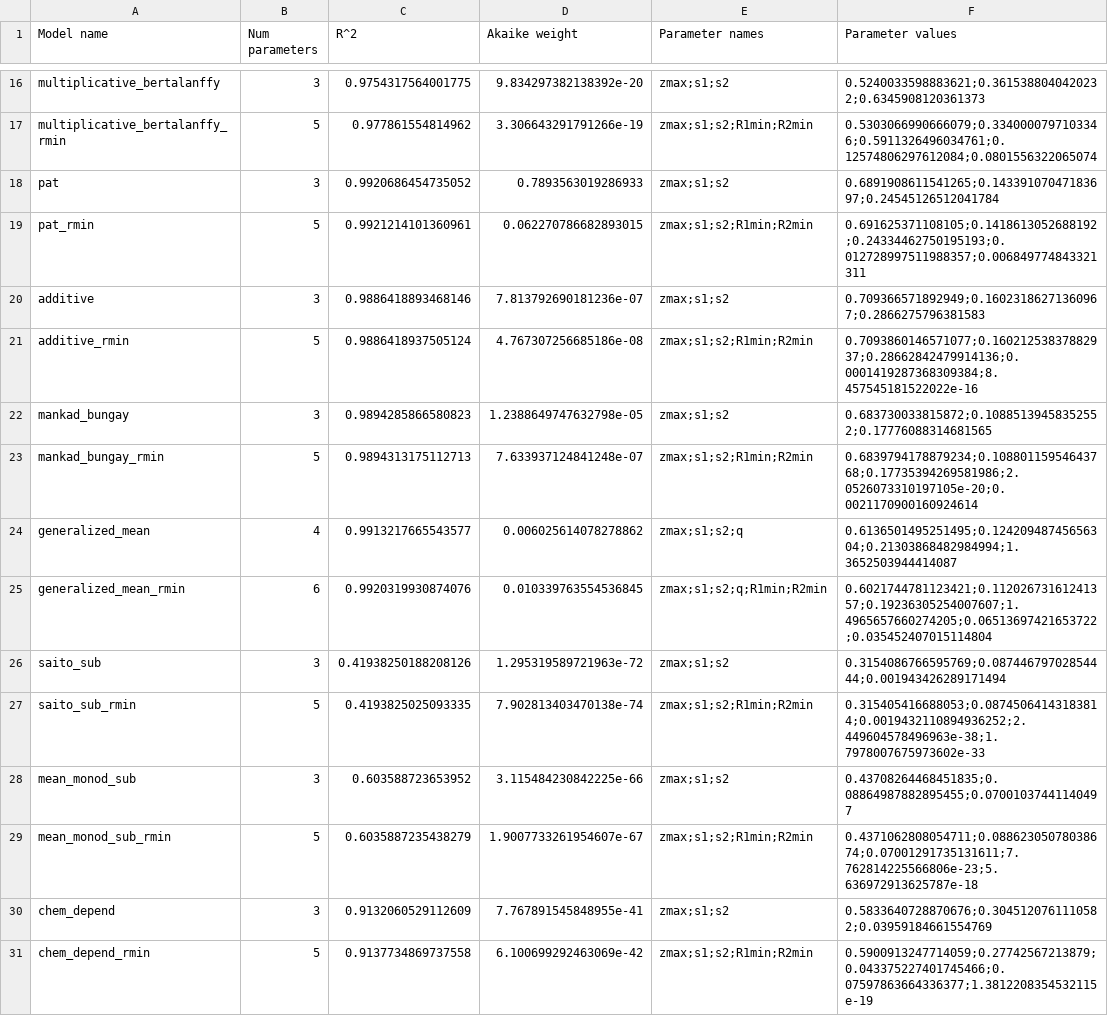
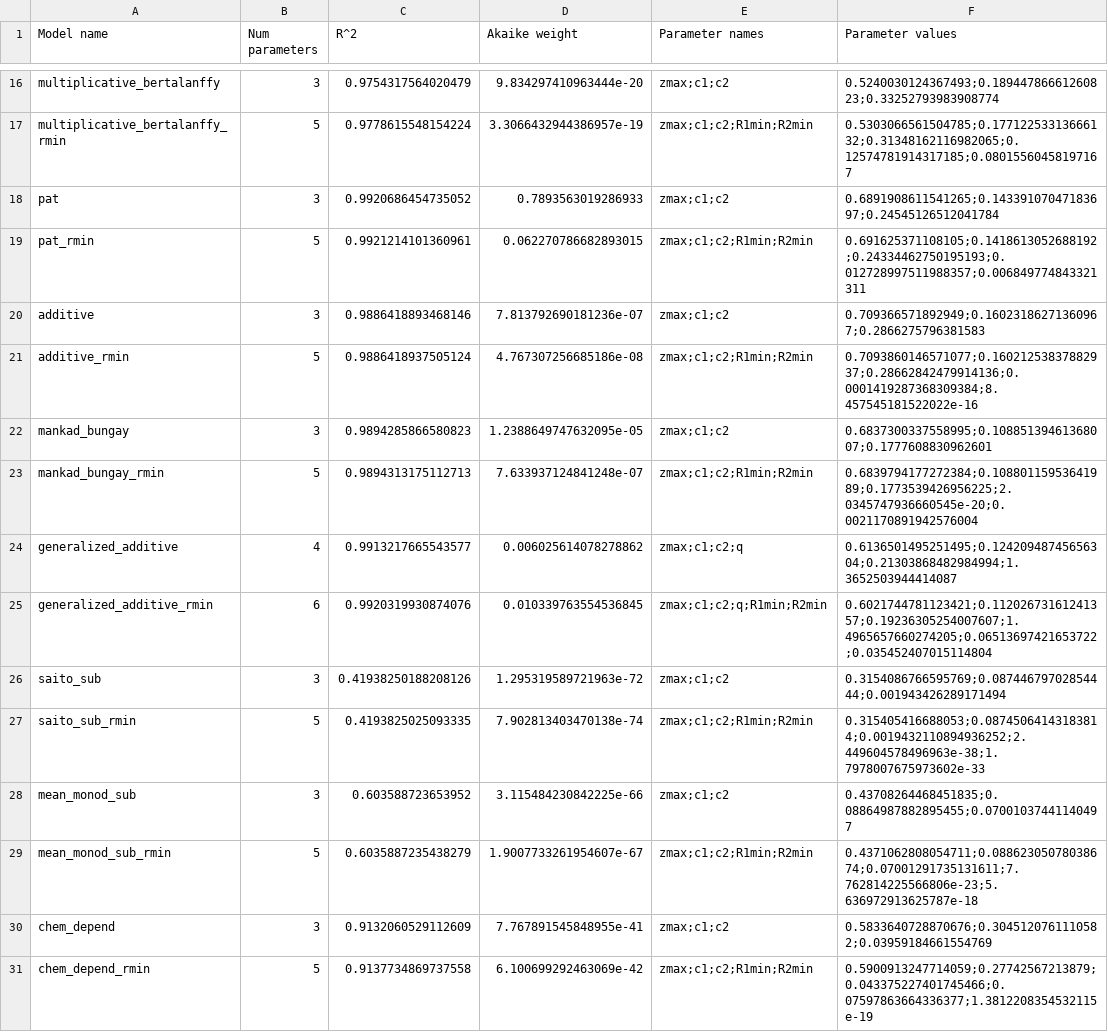
Before and after one commit to proteoceanLab/Heldetal2024_Nutrient_Colimitation_Theory, a CSV file: Data/Yield_data_fits_rep1.csv, drawn as a sheet; only a part is shown, gaps mark what is left out; the diff covers the shown part only; the diff names each change by its address in the sheet, - before the commit and + after, or states it on an @@ line.

```diff
--- a/Data/Yield_data_fits_rep1.csv
+++ b/Data/Yield_data_fits_rep1.csv
-C16 (R^2): 0.9754317564001775
+C16 (R^2): 0.9754317564020479
-D16 (Akaike weight): 9.834297382138392e-20
+D16 (Akaike weight): 9.834297410963444e-20
-E16 (Parameter names): zmax;s1;s2
+E16 (Parameter names): zmax;c1;c2
-F16 (Parameter values): 0.5240033598883621;0.3615388040420232;0.6345908120361373
+F16 (Parameter values): 0.5240030124367493;0.18944786661260823;0.33252793983908774
-C17 (R^2): 0.977861554814962
+C17 (R^2): 0.9778615548154224
-D17 (Akaike weight): 3.306643291791266e-19
+D17 (Akaike weight): 3.3066432944386957e-19
-E17 (Parameter names): zmax;s1;s2;R1min;R2min
+E17 (Parameter names): zmax;c1;c2;R1min;R2min
-F17 (Parameter values): 0.5303066990666079;0.3340000797103346;0.5911326496034761;0.12574806297612084;0.0801556322065074
+F17 (Parameter values): 0.5303066561504785;0.17712253313666132;0.31348162116982065;0.12574781914317185;0.08015560458197167
-E18 (Parameter names): zmax;s1;s2
+E18 (Parameter names): zmax;c1;c2
-E19 (Parameter names): zmax;s1;s2;R1min;R2min
+E19 (Parameter names): zmax;c1;c2;R1min;R2min
-E20 (Parameter names): zmax;s1;s2
+E20 (Parameter names): zmax;c1;c2
-E21 (Parameter names): zmax;s1;s2;R1min;R2min
+E21 (Parameter names): zmax;c1;c2;R1min;R2min
-D22 (Akaike weight): 1.2388649747632798e-05
+D22 (Akaike weight): 1.2388649747632095e-05
-E22 (Parameter names): zmax;s1;s2
+E22 (Parameter names): zmax;c1;c2
-F22 (Parameter values): 0.683730033815872;0.10885139458352552;0.17776088314681565
+F22 (Parameter values): 0.6837300337558995;0.10885139461368007;0.1777608830962601
-E23 (Parameter names): zmax;s1;s2;R1min;R2min
+E23 (Parameter names): zmax;c1;c2;R1min;R2min
-F23 (Parameter values): 0.6839794178879234;0.10880115954643768;0.17735394269581986;2.0526073310197105e-20;0.0021170900160924614
+F23 (Parameter values): 0.6839794177272384;0.10880115953641989;0.1773539426956225;2.0345747936660545e-20;0.0021170891942576004
-A24 (Model name): generalized_mean
+A24 (Model name): generalized_additive
-E24 (Parameter names): zmax;s1;s2;q
+E24 (Parameter names): zmax;c1;c2;q
-A25 (Model name): generalized_mean_rmin
+A25 (Model name): generalized_additive_rmin
-E25 (Parameter names): zmax;s1;s2;q;R1min;R2min
+E25 (Parameter names): zmax;c1;c2;q;R1min;R2min
-E26 (Parameter names): zmax;s1;s2
+E26 (Parameter names): zmax;c1;c2
-E27 (Parameter names): zmax;s1;s2;R1min;R2min
+E27 (Parameter names): zmax;c1;c2;R1min;R2min
-E28 (Parameter names): zmax;s1;s2
+E28 (Parameter names): zmax;c1;c2
-E29 (Parameter names): zmax;s1;s2;R1min;R2min
+E29 (Parameter names): zmax;c1;c2;R1min;R2min
-E30 (Parameter names): zmax;s1;s2
+E30 (Parameter names): zmax;c1;c2
-E31 (Parameter names): zmax;s1;s2;R1min;R2min
+E31 (Parameter names): zmax;c1;c2;R1min;R2min
```
Also changed, not shown: 32 edited cells elsewhere in this file, Data/Yield_bootstraps_fits.csv, Data/Yield_data_fits_rep123.csv, 2 other files.
